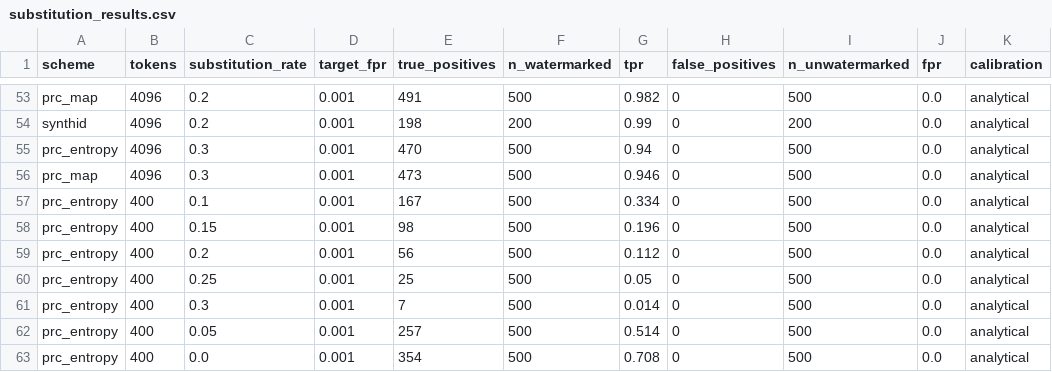
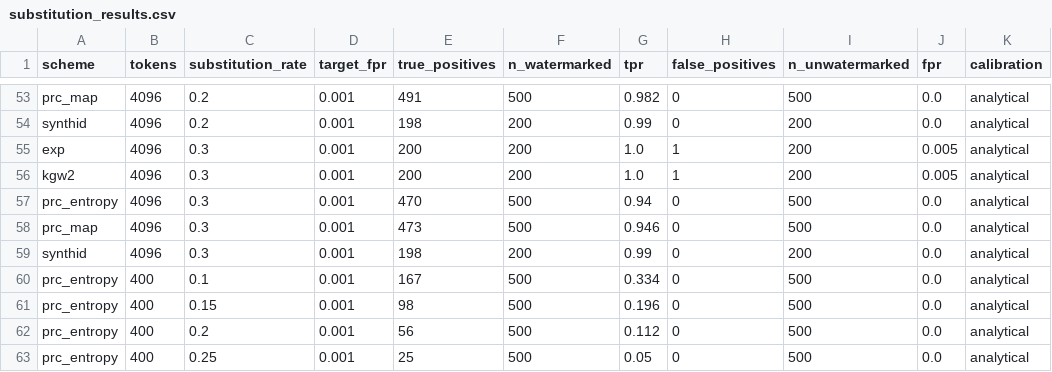
Before and after one commit to Anurag461/Pseudorandom-Code-Watermark, a CSV file: experiments/attacks/results/substitution_results.csv, drawn as a sheet; only a part is shown, gaps mark what is left out; the shorter side is filled out with more unchanged rows.

Commit message:
Add 30 percent substitution results for long baseline texts

```diff
--- a/experiments/attacks/results/substitution_results.csv
+++ b/experiments/attacks/results/substitution_results.csv
@@ -54,4 +54,7 @@ prc_map,4096,0.2,0.001,491,500,0.982,0,500,0.0,analytical
 synthid,4096,0.2,0.001,198,200,0.99,0,200,0.0,analytical
+exp,4096,0.3,0.001,200,200,1.0,1,200,0.005,analytical
+kgw2,4096,0.3,0.001,200,200,1.0,1,200,0.005,analytical
 prc_entropy,4096,0.3,0.001,470,500,0.94,0,500,0.0,analytical
 prc_map,4096,0.3,0.001,473,500,0.946,0,500,0.0,analytical
+synthid,4096,0.3,0.001,198,200,0.99,0,200,0.0,analytical
 prc_entropy,400,0.1,0.001,167,500,0.334,0,500,0.0,analytical
```
Also changed, not shown: 3 other files.
